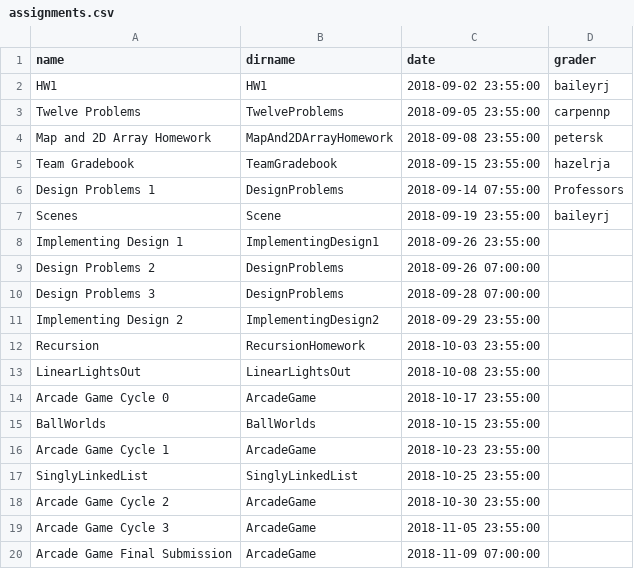
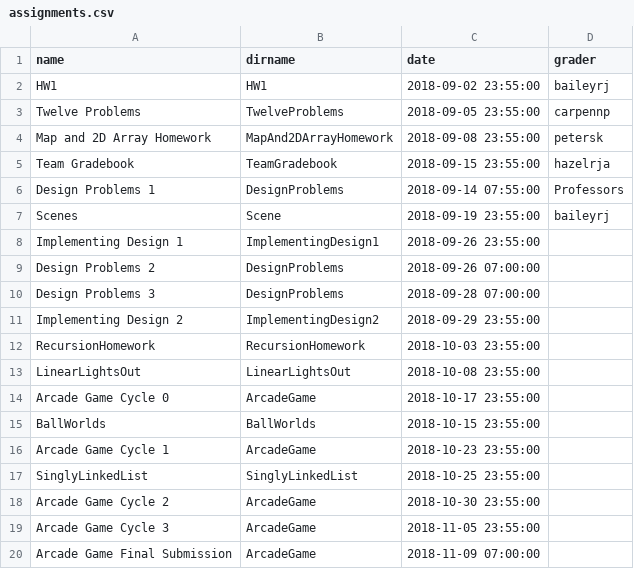
Before and after one commit to RHIT-CSSE/csse220, a CSV file: _data/assignments.csv, drawn as a sheet.

Commit message:
small rename

```diff
--- a/_data/assignments.csv
+++ b/_data/assignments.csv
@@ -11,3 +11,3 @@ Design Problems 3,DesignProblems,2018-09-28 07:00:00,
 Implementing Design 2,ImplementingDesign2,2018-09-29 23:55:00,
-Recursion,RecursionHomework,2018-10-03 23:55:00,
+RecursionHomework,RecursionHomework,2018-10-03 23:55:00,
 LinearLightsOut,LinearLightsOut,2018-10-08 23:55:00,
```
